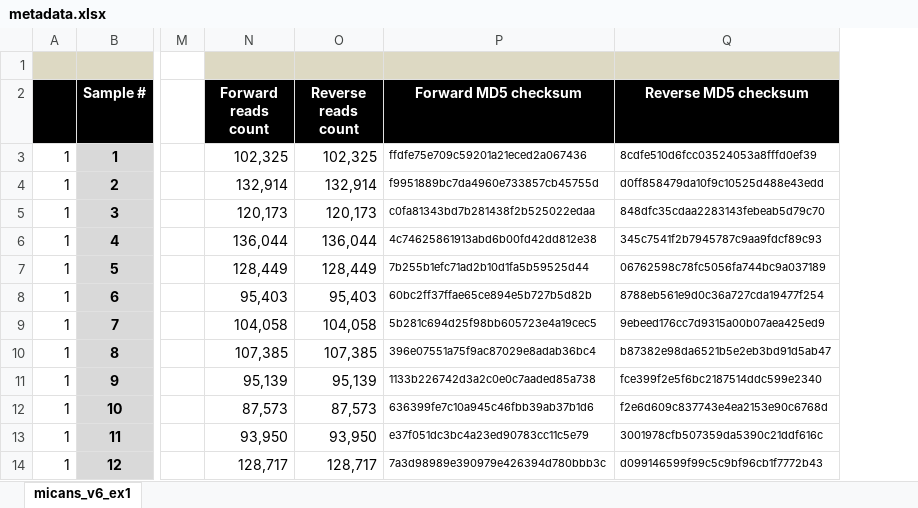
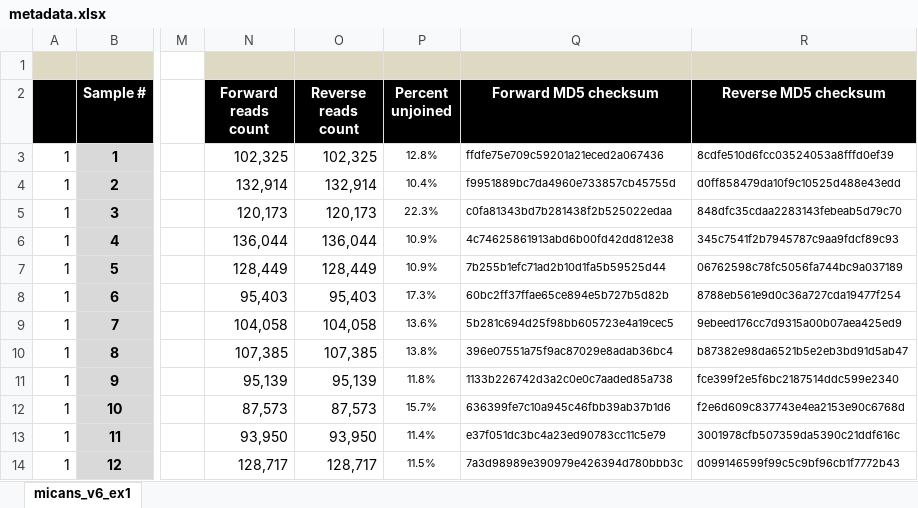
Before and after one commit to xapple/sifes, an Excel workbook: metadata/excel/projects/uppsala_universitet/heli_hundred_lakes/metadata.xlsx, sheet micans_v6_ex1, drawn as a sheet; only a part is shown, gaps mark what is left out; values as stored, in another font and other column widths than the file's, no borders; conditional formats not drawn; the diff names each change by its address in the sheet, - before the commit and + after, or states it on an @@ line.

Commit message:
Work on heli's data

```diff
--- a/metadata/excel/projects/uppsala_universitet/heli_hundred_lakes/metadata.xlsx (sheet micans_v6_ex1)
+++ b/metadata/excel/projects/uppsala_universitet/heli_hundred_lakes/metadata.xlsx (sheet micans_v6_ex1)
+column P (Percent unjoined), rows 3-14: 12.8% | 10.4% | 22.3% | 10.9% | 10.9% | 17.3% | 13.6% | 13.8% | 11.8% | 15.7% | 11.4% | 11.5%
```
Also changed, not shown: formulas that keep their value, 1 other file.
